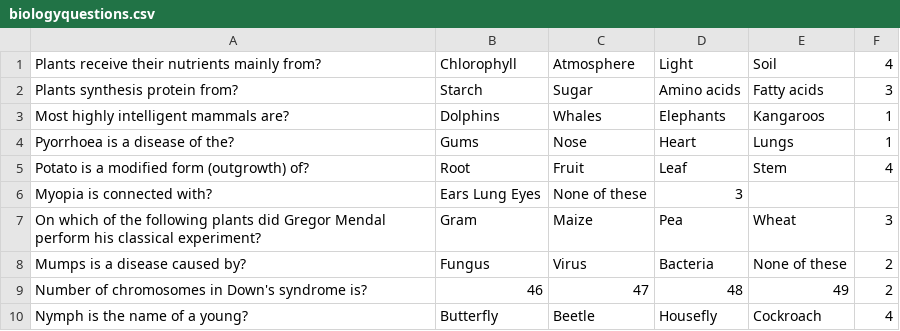
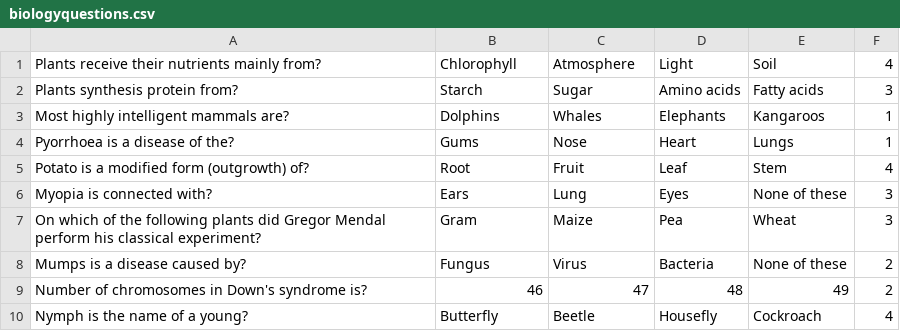
Before and after one commit to MindTheGap1/DQS-Demo, a CSV file: biologyquestions.csv, drawn as a sheet.

Commit message:
Update biologyquestions.csv

```diff
--- a/biologyquestions.csv
+++ b/biologyquestions.csv
@@ -5,3 +5,3 @@ Pyorrhoea is a disease of the?,Gums,Nose,Heart,Lungs,1
 Potato is a modified form (outgrowth) of?,Root,Fruit,Leaf,Stem,4
-Myopia is connected with?,Ears Lung Eyes,None of these,3
+Myopia is connected with?,Ears,Lung,Eyes,None of these,3
 On which of the following plants did Gregor Mendal perform his classical experiment?,Gram,Maize,Pea,Wheat,3
```
